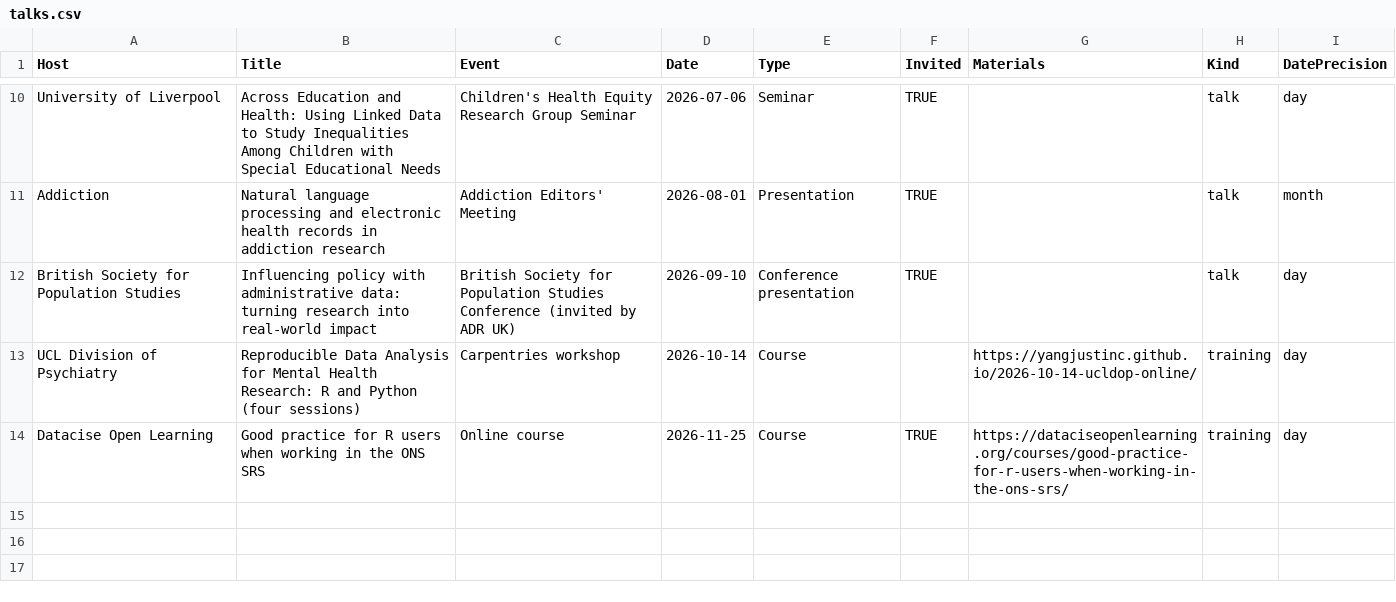
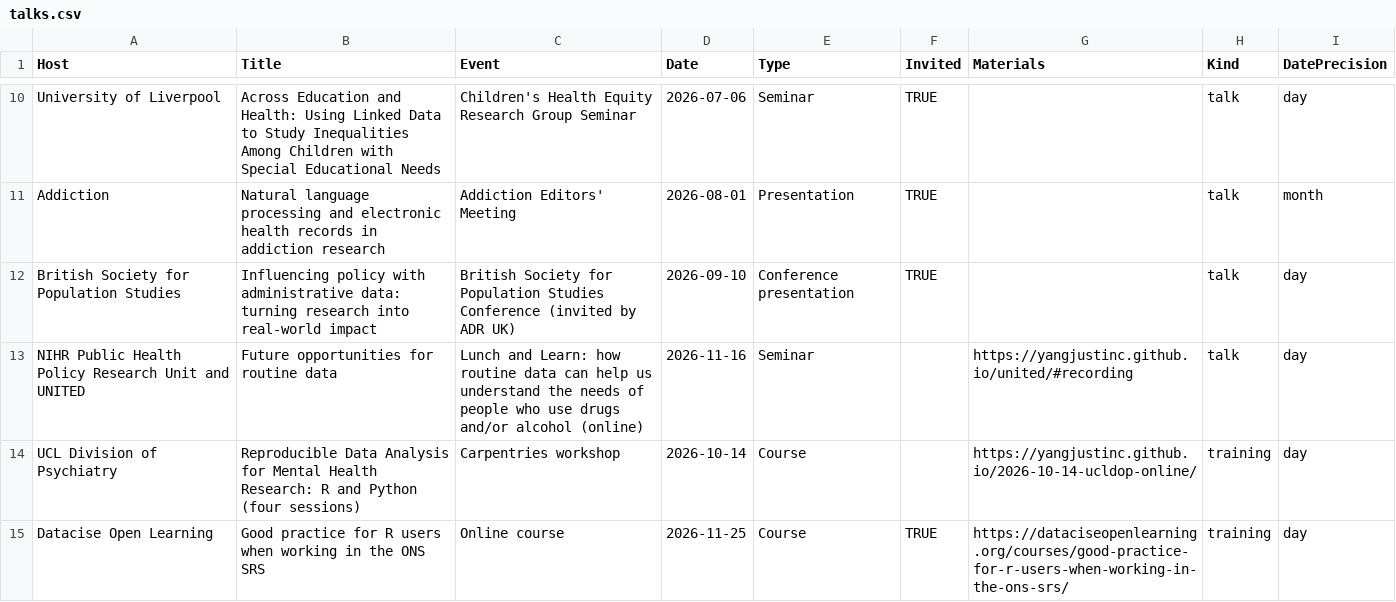
Before and after one commit to yangjustinc/yangjustinc-blogdown, a CSV file: data/site/talks.csv, drawn as a sheet; only a part is shown, gaps mark what is left out; the diff names each change by its address in the sheet, - before the commit and + after, or states it on an @@ line.

```diff
--- a/data/site/talks.csv
+++ b/data/site/talks.csv
+row 13: NIHR Public Health Policy Research Unit and UNITED | Future opportunities for routine data | Lunch and Learn: how routine data can help us understand the needs of people who use drugs and/or alcohol (online) | 2026-11-16 | Seminar |  | https://yangjustinc.github.io/united/#recording | talk | day
```
Also changed, not shown: 7 other files.
